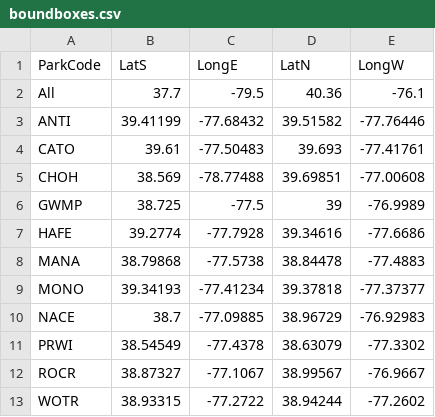
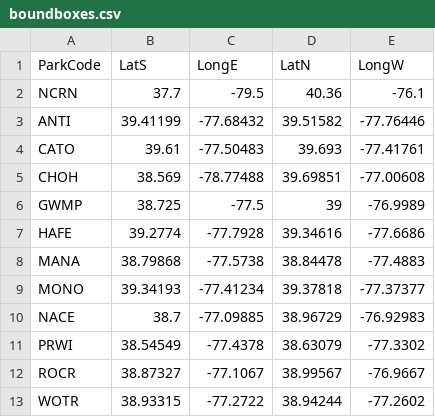
Before and after one commit to NCRN/VegShiny, a CSV file: boundboxes.csv, drawn as a sheet.

```diff
--- a/boundboxes.csv
+++ b/boundboxes.csv
@@ -1,3 +1,3 @@
 ParkCode,LatS,LongE,LatN,LongW
-All,37.7,-79.5,40.36,-76.1
+NCRN,37.7,-79.5,40.36,-76.1
 ANTI,39.41199,-77.68432,39.51582,-77.76446
```
Also changed, not shown: 2 other files.
